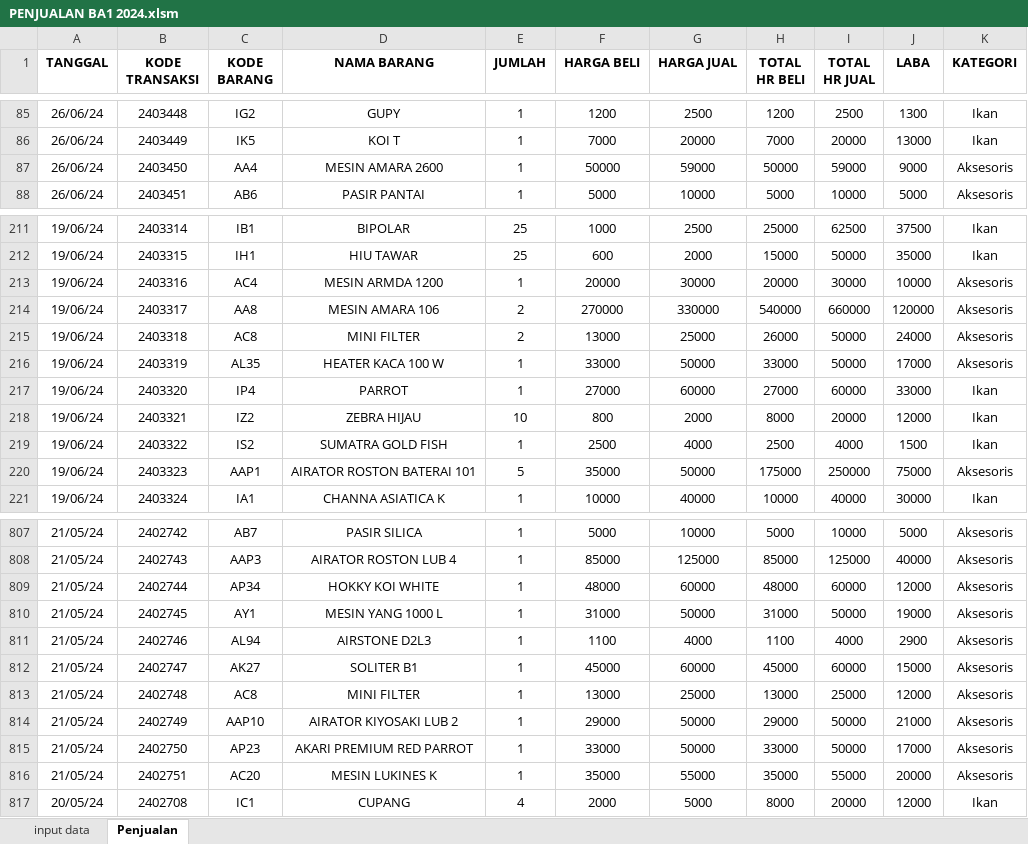
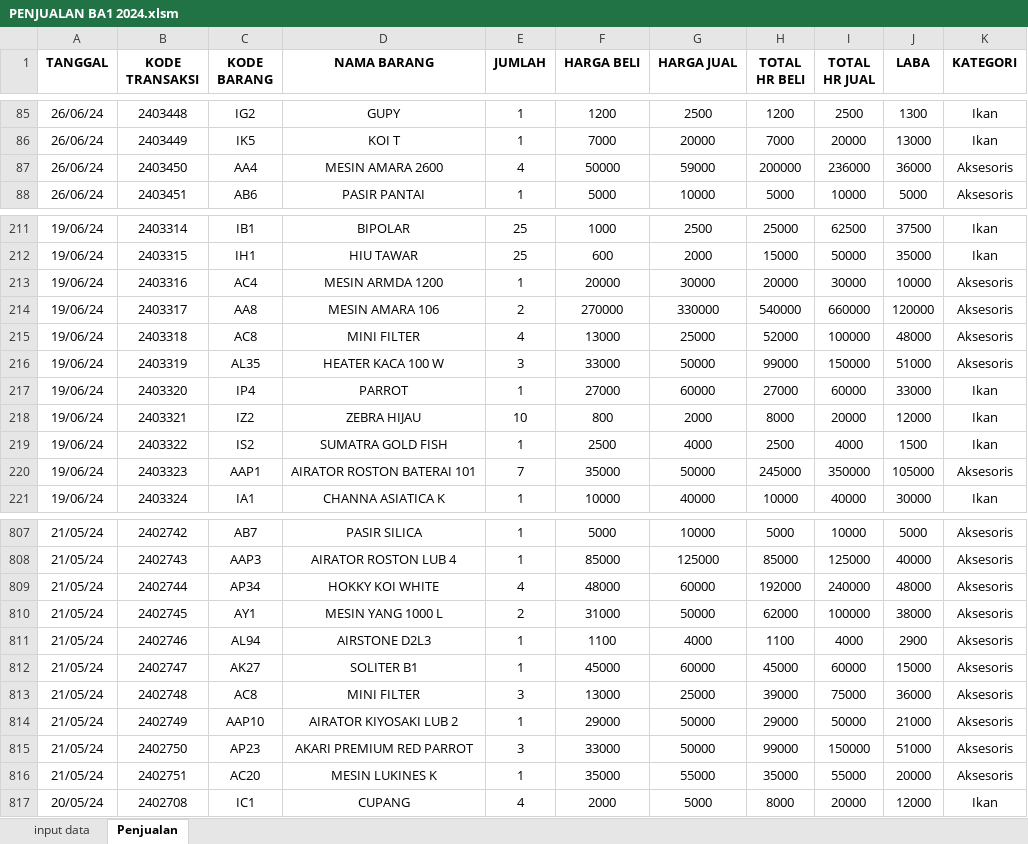
Before and after one commit to Levinasp-bot/BobbyAquaticDashboard, an Excel workbook: data/Bobby Aquatic 1/PENJUALAN BA1 2024.xlsm, sheet Penjualan, drawn as a sheet; only a part is shown, gaps mark what is left out; values as stored, in another font and other column widths than the file's, no borders; the diff covers the shown part only; the diff names each change by its address in the sheet, - before the commit and + after, or states it on an @@ line.

```diff
--- a/data/Bobby Aquatic 1/PENJUALAN BA1 2024.xlsm (sheet Penjualan)
+++ b/data/Bobby Aquatic 1/PENJUALAN BA1 2024.xlsm (sheet Penjualan)
-E87 (JUMLAH): 1
+E87 (JUMLAH): 4
-H87 (TOTAL HR BELI): 50000
+H87 (TOTAL HR BELI): 200000
-I87 (TOTAL HR JUAL): 59000
+I87 (TOTAL HR JUAL): 236000
-J87 (LABA): 9000
+J87 (LABA): 36000
-E215 (JUMLAH): 2
+E215 (JUMLAH): 4
-H215 (TOTAL HR BELI): 26000
+H215 (TOTAL HR BELI): 52000
-I215 (TOTAL HR JUAL): 50000
+I215 (TOTAL HR JUAL): 100000
-J215 (LABA): 24000
+J215 (LABA): 48000
-E216 (JUMLAH): 1
+E216 (JUMLAH): 3
-H216 (TOTAL HR BELI): 33000
+H216 (TOTAL HR BELI): 99000
-I216 (TOTAL HR JUAL): 50000
+I216 (TOTAL HR JUAL): 150000
-J216 (LABA): 17000
+J216 (LABA): 51000
-E220 (JUMLAH): 5
+E220 (JUMLAH): 7
-H220 (TOTAL HR BELI): 175000
+H220 (TOTAL HR BELI): 245000
-I220 (TOTAL HR JUAL): 250000
+I220 (TOTAL HR JUAL): 350000
-J220 (LABA): 75000
+J220 (LABA): 105000
-E809 (JUMLAH): 1
+E809 (JUMLAH): 4
-H809 (TOTAL HR BELI): 48000
+H809 (TOTAL HR BELI): 192000
-I809 (TOTAL HR JUAL): 60000
+I809 (TOTAL HR JUAL): 240000
-J809 (LABA): 12000
+J809 (LABA): 48000
-E810 (JUMLAH): 1
+E810 (JUMLAH): 2
-H810 (TOTAL HR BELI): 31000
+H810 (TOTAL HR BELI): 62000
-I810 (TOTAL HR JUAL): 50000
+I810 (TOTAL HR JUAL): 100000
-J810 (LABA): 19000
+J810 (LABA): 38000
-E813 (JUMLAH): 1
+E813 (JUMLAH): 3
-H813 (TOTAL HR BELI): 13000
+H813 (TOTAL HR BELI): 39000
-I813 (TOTAL HR JUAL): 25000
+I813 (TOTAL HR JUAL): 75000
-J813 (LABA): 12000
+J813 (LABA): 36000
-E815 (JUMLAH): 1
+E815 (JUMLAH): 3
-H815 (TOTAL HR BELI): 33000
+H815 (TOTAL HR BELI): 99000
-I815 (TOTAL HR JUAL): 50000
+I815 (TOTAL HR JUAL): 150000
-J815 (LABA): 17000
+J815 (LABA): 51000
```
Also changed, not shown: 611 edited cells elsewhere in this sheet, formulas that keep their value, data/Bobby Aquatic 1/PENJUALAN BA1 2021.xlsm, 6 other files.
